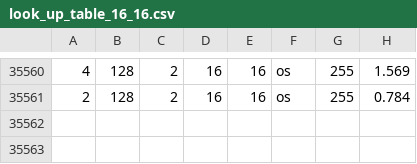
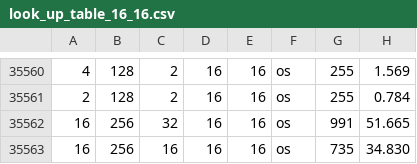
Before and after one commit to LLMInferenceCo-design/LLMfusion, a CSV file: systolic_array_model/look_up_table_16_16.csv, drawn as a sheet; only a part is shown, gaps mark what is left out.

```diff
--- a/systolic_array_model/look_up_table_16_16.csv
+++ b/systolic_array_model/look_up_table_16_16.csv
@@ -35561 +35561,3 @@
 2,128,2,16,16,os,255,0.784
+16,256,32,16,16,os,991,51.665
+16,256,16,16,16,os,735,34.830
```
Also changed, not shown: 7 other files.
